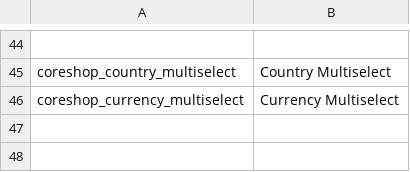
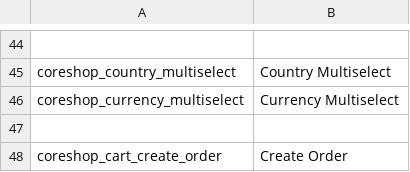
Before and after one commit to coreshop/CoreShop, a CSV file: static/texts/en.csv, drawn as a sheet; only a part is shown, gaps mark what is left out; the diff names each change by its address in the sheet, - before the commit and + after, or states it on an @@ line.

```diff
--- a/static/texts/en.csv
+++ b/static/texts/en.csv
+row 47: (empty)
+row 48: coreshop_cart_create_order | Create Order
```
Also changed, not shown: 7 other files.
